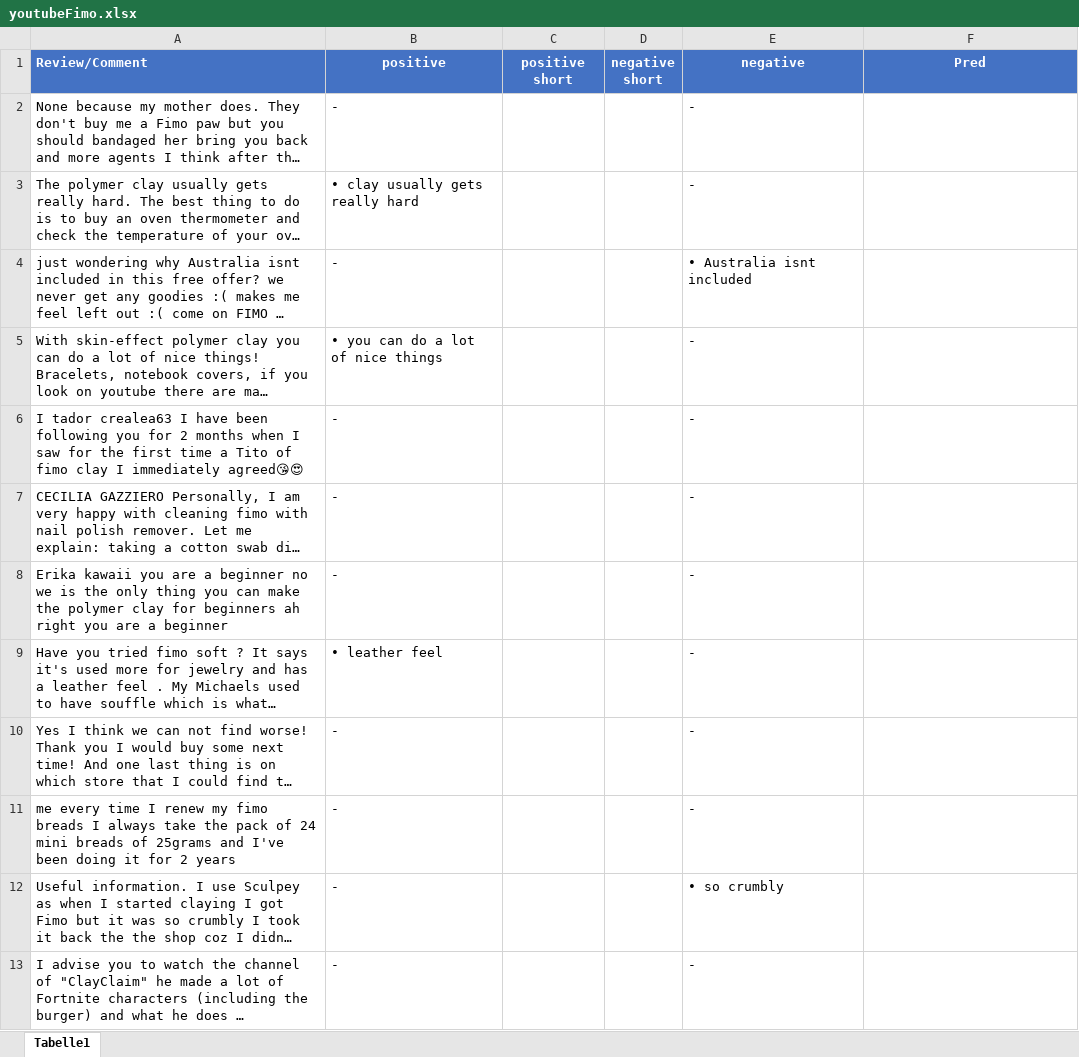
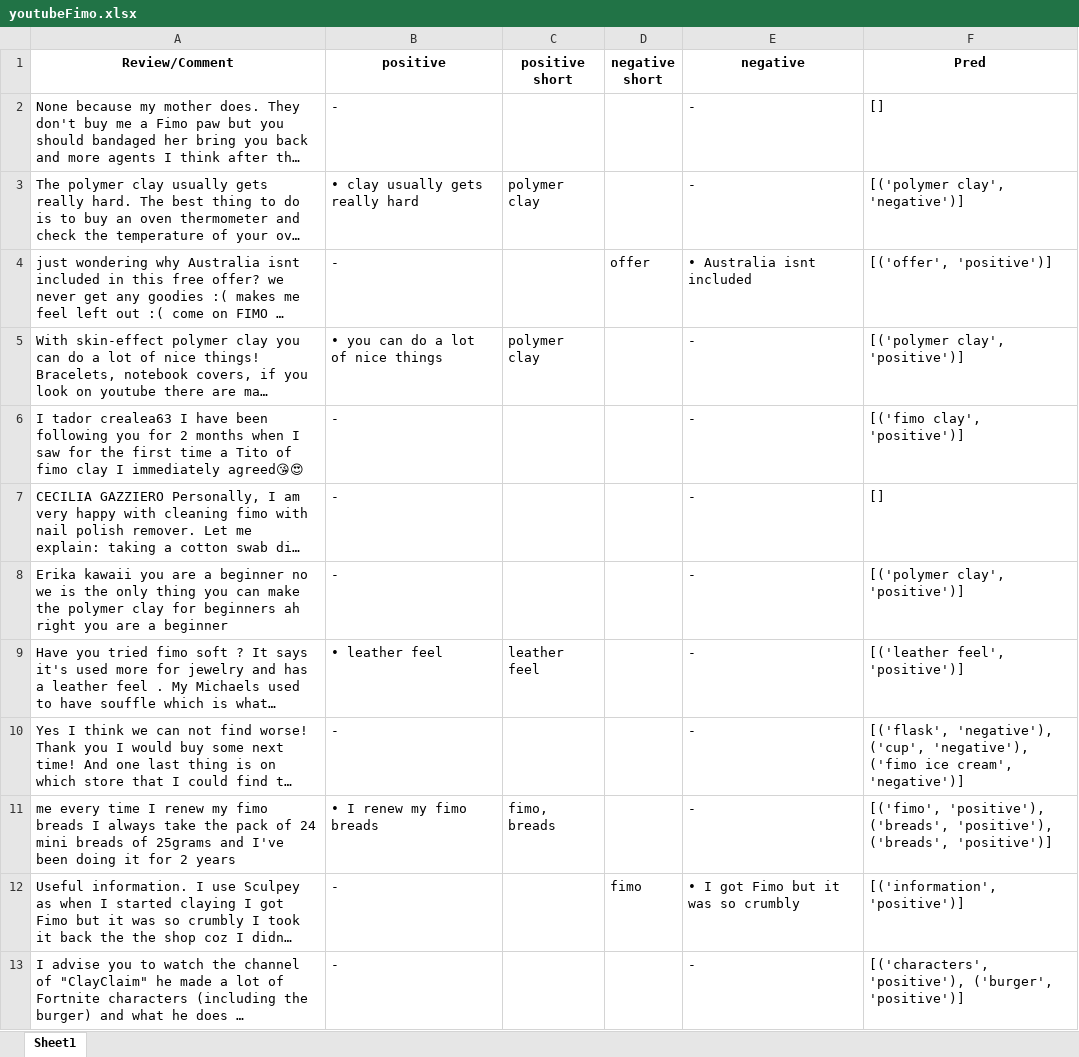
Before and after one commit to Entsafter/QAABSA, an Excel workbook: youtubeFimo.xlsx, sheet Sheet1, drawn as a sheet; only a part is shown; long unchanged cells end in …; values as stored, in another font and other column widths than the file's, no borders; the diff covers the shown part only; the diff names each change by its address in the sheet, - before the commit and + after, or states it on an @@ line.

Commit message:
Update youtubeFimo.xlsx

```diff
--- a/youtubeFimo.xlsx (sheet Sheet1)
+++ b/youtubeFimo.xlsx (sheet Sheet1)
-sheet tab: Tabelle1
+sheet tab: Sheet1
@@ A1:F1 fill: #4472C4 → none, text colour: #FFFFFF → black @@
-A1 alignment: left
+A1 alignment: center
-F2 (Pred): (empty)
+F2 (Pred): []
-C3 (positive short): (empty)
+C3 (positive short): polymer clay
-F3 (Pred): (empty)
+F3 (Pred): [('polymer clay', 'negative')]
-D4 (negative short): (empty)
+D4 (negative short): offer
-F4 (Pred): (empty)
+F4 (Pred): [('offer', 'positive')]
-C5 (positive short): (empty)
+C5 (positive short): polymer clay
-F5 (Pred): (empty)
+F5 (Pred): [('polymer clay', 'positive')]
-F6 (Pred): (empty)
+F6 (Pred): [('fimo clay', 'positive')]
-F7 (Pred): (empty)
+F7 (Pred): []
-F8 (Pred): (empty)
+F8 (Pred): [('polymer clay', 'positive')]
-C9 (positive short): (empty)
+C9 (positive short): leather feel
-F9 (Pred): (empty)
+F9 (Pred): [('leather feel', 'positive')]
-F10 (Pred): (empty)
+F10 (Pred): [('flask', 'negative'), ('cup', 'negative'), ('fimo ice cream', 'negative')]
-B11 (positive): -
+B11 (positive): • I renew my fimo breads
-C11 (positive short): (empty)
+C11 (positive short): fimo, breads
-F11 (Pred): (empty)
+F11 (Pred): [('fimo', 'positive'), ('breads', 'positive'), ('breads', 'positive')]
-D12 (negative short): (empty)
+D12 (negative short): fimo
-E12 (negative): • so crumbly
+E12 (negative): • I got Fimo but it was so crumbly
-F12 (Pred): (empty)
+F12 (Pred): [('information', 'positive')]
-F13 (Pred): (empty)
+F13 (Pred): [('characters', 'positive'), ('burger', 'positive')]
```
Also changed, not shown: 249 edited cells elsewhere in this sheet.
